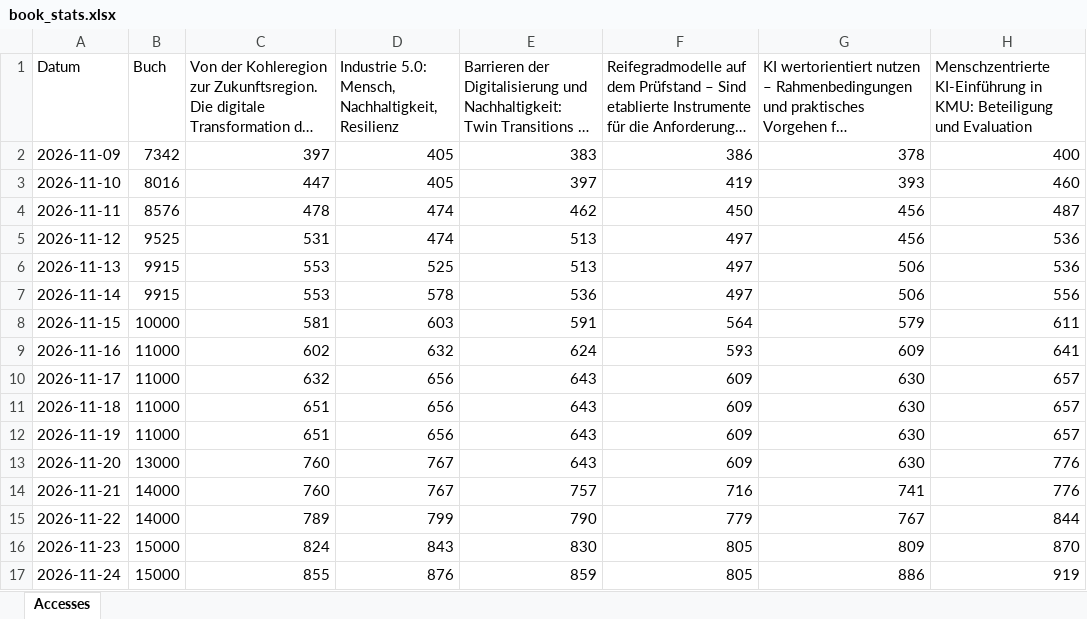
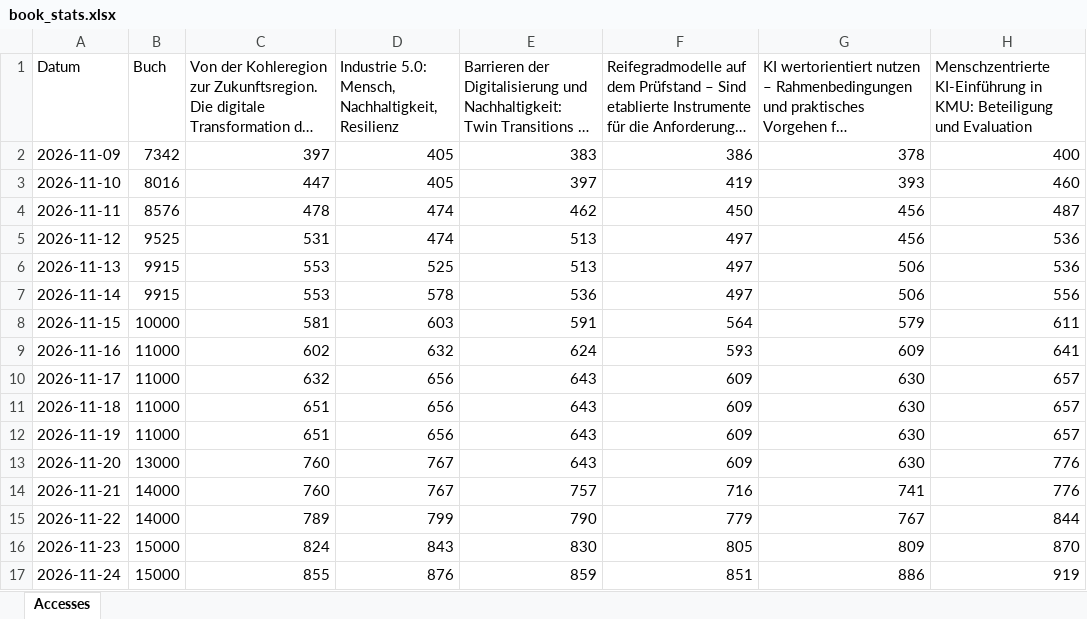
Before and after one commit to joergschlie/bookstats, an Excel workbook: book_stats.xlsx, sheet Accesses, drawn as a sheet; only a part is shown; long unchanged cells end in …; values as stored, in another font and other column widths than the file's, no borders; the diff names each change by its address in the sheet, - before the commit and + after, or states it on an @@ line.

```diff
--- a/book_stats.xlsx (sheet Accesses)
+++ b/book_stats.xlsx (sheet Accesses)
-F17: 805
+F17: 851
```
Also changed, not shown: 1 other file.
